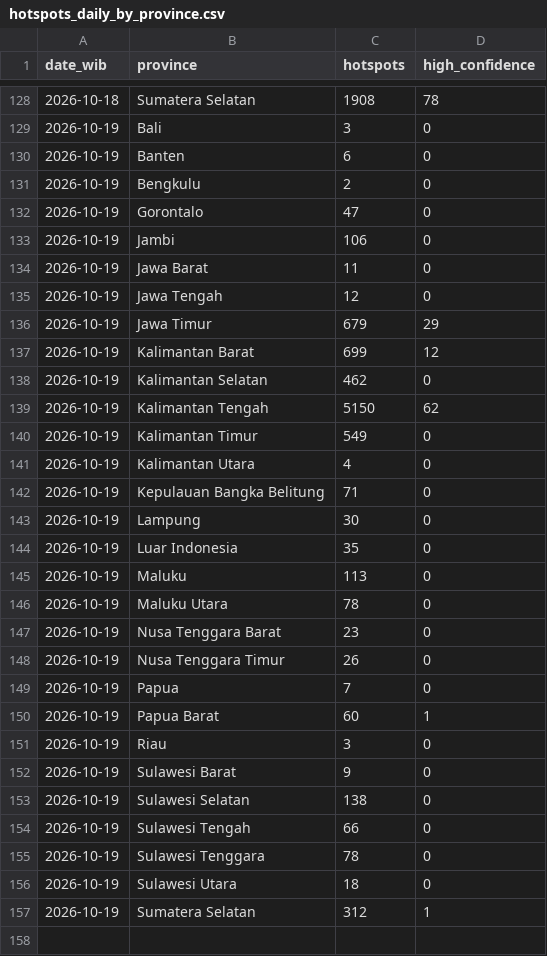
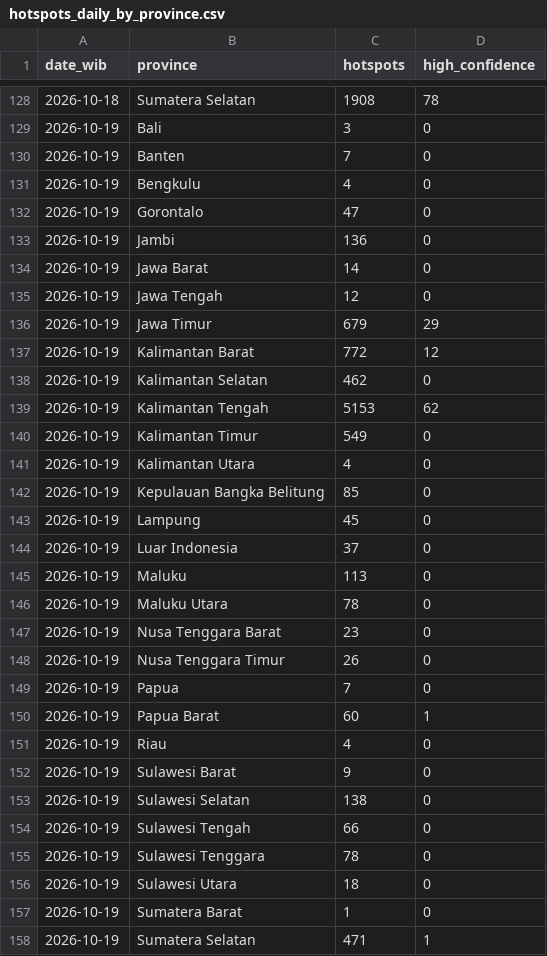
Before and after one commit to Din131/indonesia-haze-monitor, a CSV file: data/hotspots_daily_by_province.csv, drawn as a sheet; only a part is shown, gaps mark what is left out.

```diff
--- a/data/hotspots_daily_by_province.csv
+++ b/data/hotspots_daily_by_province.csv
@@ -129,17 +129,17 @@ date_wib,province,hotspots,high_confidence
 2026-10-19,Bali,3,0
-2026-10-19,Banten,6,0
-2026-10-19,Bengkulu,2,0
+2026-10-19,Banten,7,0
+2026-10-19,Bengkulu,4,0
 2026-10-19,Gorontalo,47,0
-2026-10-19,Jambi,106,0
-2026-10-19,Jawa Barat,11,0
+2026-10-19,Jambi,136,0
+2026-10-19,Jawa Barat,14,0
 2026-10-19,Jawa Tengah,12,0
 2026-10-19,Jawa Timur,679,29
-2026-10-19,Kalimantan Barat,699,12
+2026-10-19,Kalimantan Barat,772,12
 2026-10-19,Kalimantan Selatan,462,0
-2026-10-19,Kalimantan Tengah,5150,62
+2026-10-19,Kalimantan Tengah,5153,62
 2026-10-19,Kalimantan Timur,549,0
 2026-10-19,Kalimantan Utara,4,0
-2026-10-19,Kepulauan Bangka Belitung,71,0
-2026-10-19,Lampung,30,0
-2026-10-19,Luar Indonesia,35,0
+2026-10-19,Kepulauan Bangka Belitung,85,0
+2026-10-19,Lampung,45,0
+2026-10-19,Luar Indonesia,37,0
 2026-10-19,Maluku,113,0
@@ -150,3 +150,3 @@ date_wib,province,hotspots,high_confidence
 2026-10-19,Papua Barat,60,1
-2026-10-19,Riau,3,0
+2026-10-19,Riau,4,0
 2026-10-19,Sulawesi Barat,9,0
@@ -156,2 +156,3 @@ date_wib,province,hotspots,high_confidence
 2026-10-19,Sulawesi Utara,18,0
-2026-10-19,Sumatera Selatan,312,1
+2026-10-19,Sumatera Barat,1,0
+2026-10-19,Sumatera Selatan,471,1
```
Also changed, not shown: data/air_quality_hourly.csv, data/run_log.csv, 6 other files.
